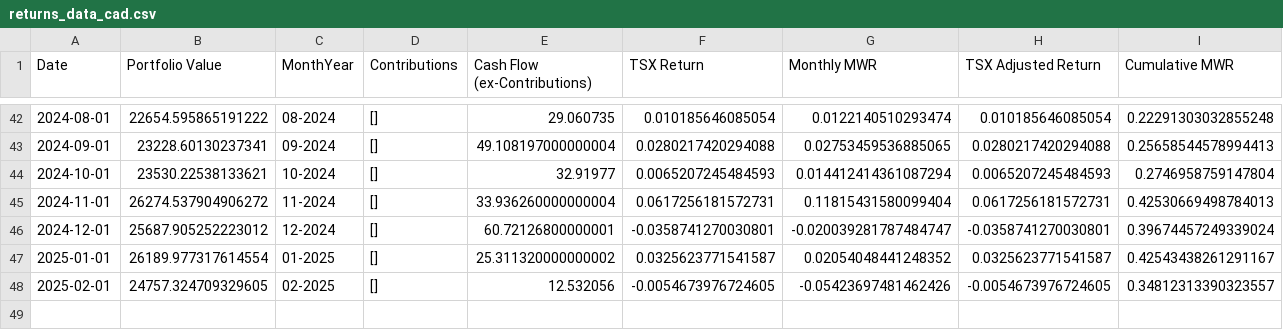
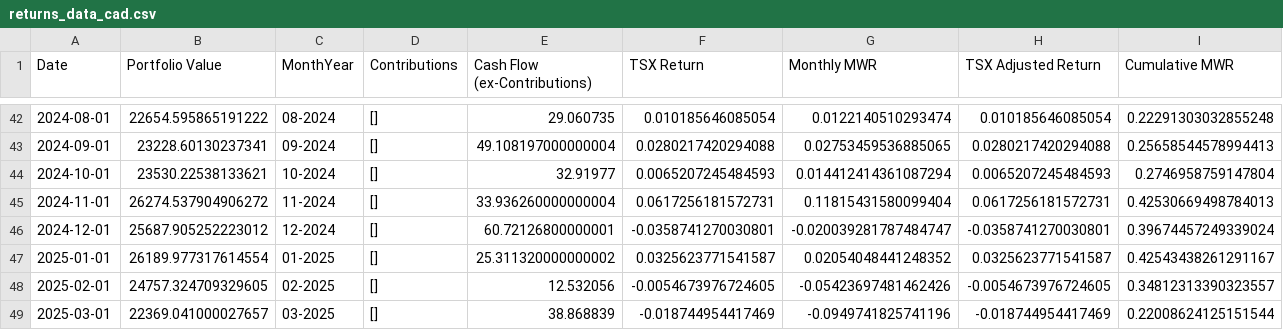
Before and after one commit to FLavalleeM/CELI_Tracker, a CSV file: returns_data_cad.csv, drawn as a sheet; only a part is shown, gaps mark what is left out; rows hold the shown columns only; the diff names each change by its address in the sheet, - before the commit and + after, or states it on an @@ line.

```diff
--- a/returns_data_cad.csv
+++ b/returns_data_cad.csv
+row 49: 2025-03-01 | 22369.041000027657 | 03-2025 | [] | 38.868839 | -0.018744954417469 | -0.0949741825741196 | -0.018744954417469 | 0.22008624125151544
```
Also changed, not shown: cleaned_combined_holdings_with_industry.csv, returns_data_usd.csv.
